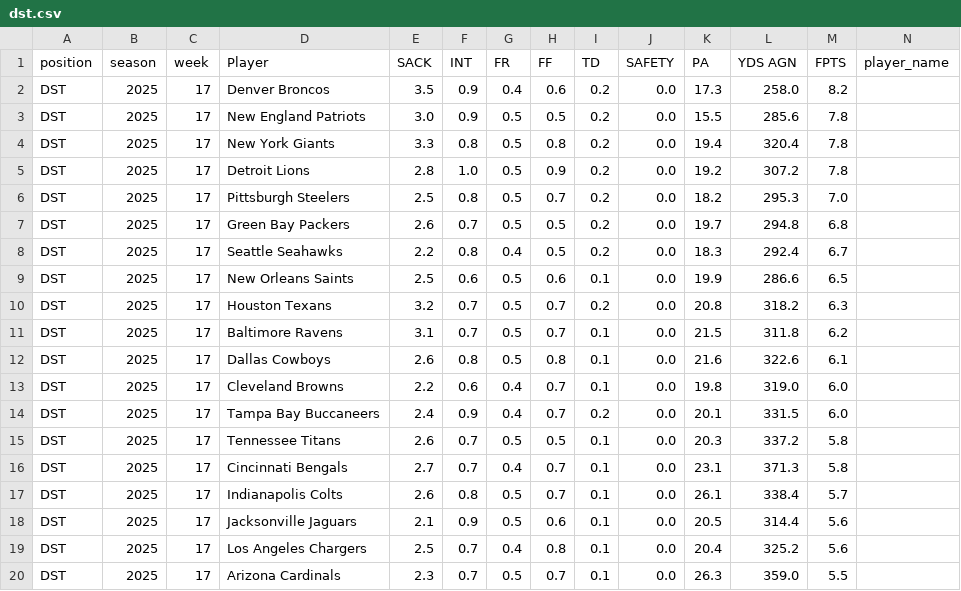
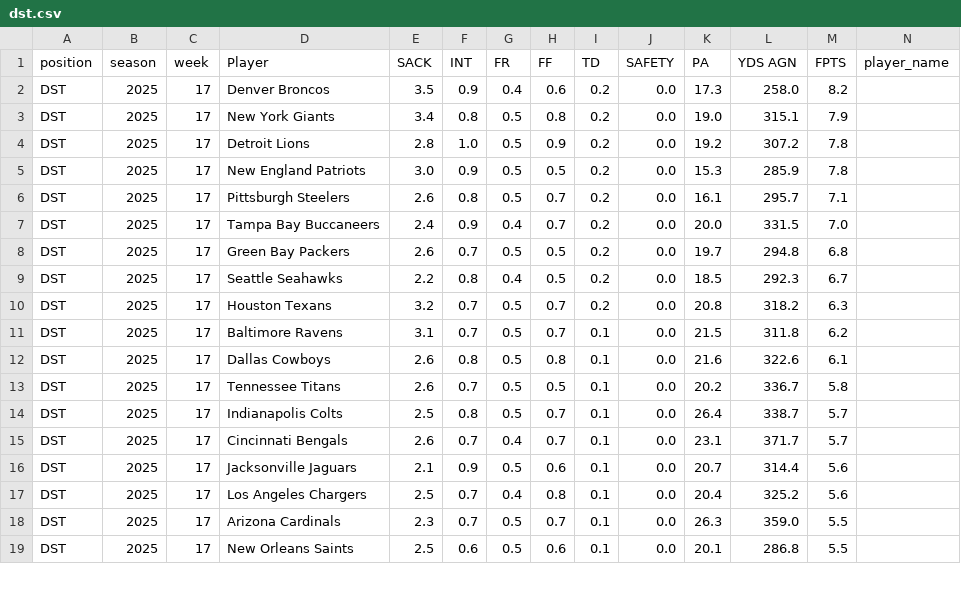
Before and after one commit to KoBeWa/fantasypros-projections, a CSV file: data/2025/week_current/dst.csv, drawn as a sheet; only a part is shown; removed rows and columns are numbered as before the commit, all else as after; rows hold the shown columns only; the diff covers the shown part only; the diff names each change by its address in the sheet, - before the commit and + after, or states it on an @@ line.

```diff
--- a/data/2025/week_current/dst.csv
+++ b/data/2025/week_current/dst.csv
-row 3: DST | 2025 | 17 | New England Patriots | 3.0 | 0.9 | 0.5 | 0.5 | 0.2 | 0.0 | 15.5 | 285.6 | 7.8
-E3 (SACK): 3.3
+E3 (SACK): 3.4
-K3 (PA): 19.4
+K3 (PA): 19.0
-L3 (YDS AGN): 320.4
+L3 (YDS AGN): 315.1
-M3 (FPTS): 7.8
+M3 (FPTS): 7.9
+row 5: DST | 2025 | 17 | New England Patriots | 3.0 | 0.9 | 0.5 | 0.5 | 0.2 | 0.0 | 15.3 | 285.9 | 7.8
-E6 (SACK): 2.5
+E6 (SACK): 2.6
-K6 (PA): 18.2
+K6 (PA): 16.1
-L6 (YDS AGN): 295.3
+L6 (YDS AGN): 295.7
-M6 (FPTS): 7.0
+M6 (FPTS): 7.1
+row 7: DST | 2025 | 17 | Tampa Bay Buccaneers | 2.4 | 0.9 | 0.4 | 0.7 | 0.2 | 0.0 | 20.0 | 331.5 | 7.0
-K9 (PA): 18.3
+K9 (PA): 18.5
-L9 (YDS AGN): 292.4
+L9 (YDS AGN): 292.3
-row 9: DST | 2025 | 17 | New Orleans Saints | 2.5 | 0.6 | 0.5 | 0.6 | 0.1 | 0.0 | 19.9 | 286.6 | 6.5
-row 13: DST | 2025 | 17 | Cleveland Browns | 2.2 | 0.6 | 0.4 | 0.7 | 0.1 | 0.0 | 19.8 | 319.0 | 6.0
-row 14: DST | 2025 | 17 | Tampa Bay Buccaneers | 2.4 | 0.9 | 0.4 | 0.7 | 0.2 | 0.0 | 20.1 | 331.5 | 6.0
-K13 (PA): 20.3
+K13 (PA): 20.2
-L13 (YDS AGN): 337.2
+L13 (YDS AGN): 336.7
-D14 (Player): Cincinnati Bengals
+D14 (Player): Indianapolis Colts
-E14 (SACK): 2.7
+E14 (SACK): 2.5
-F14 (INT): 0.7
+F14 (INT): 0.8
-G14 (FR): 0.4
+G14 (FR): 0.5
-K14 (PA): 23.1
+K14 (PA): 26.4
-L14 (YDS AGN): 371.3
+L14 (YDS AGN): 338.7
-M14 (FPTS): 5.8
+M14 (FPTS): 5.7
-D15 (Player): Indianapolis Colts
+D15 (Player): Cincinnati Bengals
-F15 (INT): 0.8
+F15 (INT): 0.7
-G15 (FR): 0.5
+G15 (FR): 0.4
-K15 (PA): 26.1
+K15 (PA): 23.1
-L15 (YDS AGN): 338.4
+L15 (YDS AGN): 371.7
-K16 (PA): 20.5
+K16 (PA): 20.7
+row 19: DST | 2025 | 17 | New Orleans Saints | 2.5 | 0.6 | 0.5 | 0.6 | 0.1 | 0.0 | 20.1 | 286.8 | 5.5
```
Also changed, not shown: 2 added rows, 1 removed row and 27 edited cells elsewhere in this file, data/2025/week_current/k.csv, data/2025/week_current/qb.csv, 3 other files.
